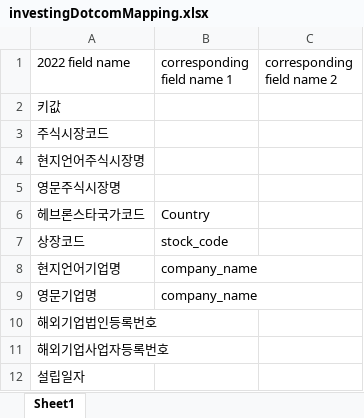
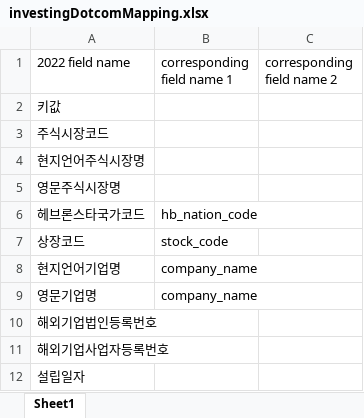
Before and after one commit to cmblir/Digital-Industry-Innovation, an Excel workbook: DataCollection/Example_code/Investingcolumns/investingDotcomMapping.xlsx, sheet Sheet1, drawn as a sheet; only a part is shown; values as stored, in another font and other column widths than the file's, no borders; the diff names each change by its address in the sheet, - before the commit and + after, or states it on an @@ line.

Commit message:
[py] updated 3rd Data Collection and Transform

```diff
--- a/DataCollection/Example_code/Investingcolumns/investingDotcomMapping.xlsx (sheet Sheet1)
+++ b/DataCollection/Example_code/Investingcolumns/investingDotcomMapping.xlsx (sheet Sheet1)
-B6 (corresponding field name 1): Country
+B6 (corresponding field name 1): hb_nation_code
```
Also changed, not shown: DataCollection/Collection/Investingcolumns/investingDotcomMapping.xlsx, 49 other files.
